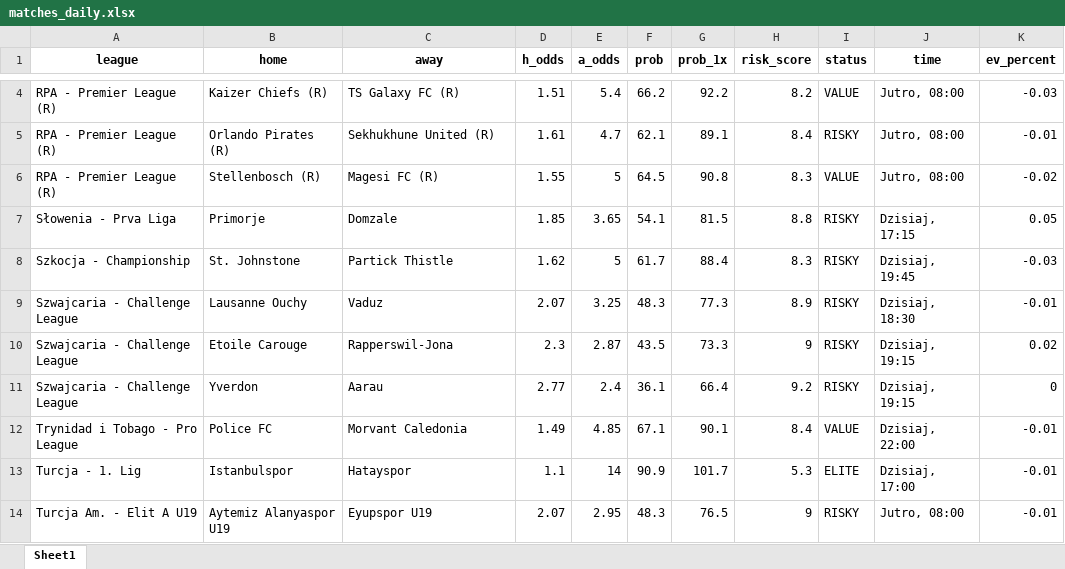
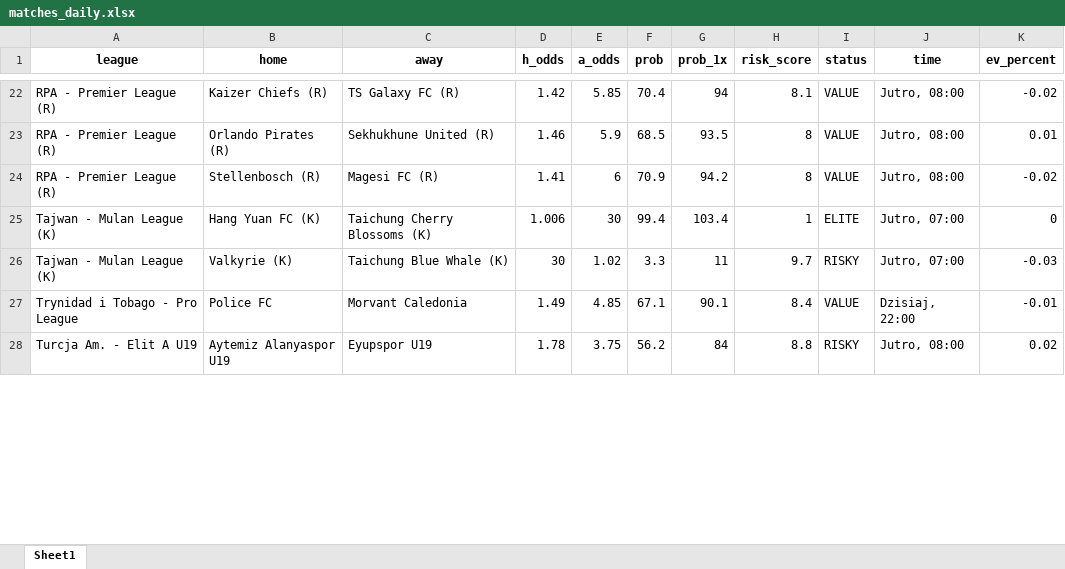
Before and after one commit to Byadiso/webscraper_advanced, an Excel workbook: matches_daily.xlsx, sheet Sheet1, drawn as a sheet; only a part is shown, gaps mark what is left out; values as stored, in another font and other column widths than the file's, no borders; removed rows and columns are numbered as before the commit, all else as after; the diff covers the shown part only; the diff names each change by its address in the sheet, - before the commit and + after, or states it on an @@ line.

```diff
--- a/matches_daily.xlsx (sheet Sheet1)
+++ b/matches_daily.xlsx (sheet Sheet1)
-D22 (h_odds): 1.51
+D22 (h_odds): 1.42
-E22 (a_odds): 5.4
+E22 (a_odds): 5.85
-F22 (prob): 66.2
+F22 (prob): 70.4
-G22 (prob_1x): 92.2
+G22 (prob_1x): 94
-H22 (risk_score): 8.2
+H22 (risk_score): 8.1
-K22 (ev_percent): -0.03
+K22 (ev_percent): -0.02
-D23 (h_odds): 1.61
+D23 (h_odds): 1.46
-E23 (a_odds): 4.7
+E23 (a_odds): 5.9
-F23 (prob): 62.1
+F23 (prob): 68.5
-G23 (prob_1x): 89.1
+G23 (prob_1x): 93.5
-H23 (risk_score): 8.4
+H23 (risk_score): 8
-I23 (status): RISKY
+I23 (status): VALUE
-K23 (ev_percent): -0.01
+K23 (ev_percent): 0.01
-D24 (h_odds): 1.55
+D24 (h_odds): 1.41
-E24 (a_odds): 5
+E24 (a_odds): 6
-F24 (prob): 64.5
+F24 (prob): 70.9
-G24 (prob_1x): 90.8
+G24 (prob_1x): 94.2
-H24 (risk_score): 8.3
+H24 (risk_score): 8
-row 7: Słowenia - Prva Liga | Primorje | Domzale | 1.85 | 3.65 | 54.1 | 81.5 | 8.8 | RISKY | Dzisiaj, 17:15 | 0.05
-row 8: Szkocja - Championship | St. Johnstone | Partick Thistle | 1.62 | 5 | 61.7 | 88.4 | 8.3 | RISKY | Dzisiaj, 19:45 | -0.03
-row 9: Szwajcaria - Challenge League | Lausanne Ouchy | Vaduz | 2.07 | 3.25 | 48.3 | 77.3 | 8.9 | RISKY | Dzisiaj, 18:30 | -0.01
-row 10: Szwajcaria - Challenge League | Etoile Carouge | Rapperswil-Jona | 2.3 | 2.87 | 43.5 | 73.3 | 9 | RISKY | Dzisiaj, 19:15 | 0.02
-row 11: Szwajcaria - Challenge League | Yverdon | Aarau | 2.77 | 2.4 | 36.1 | 66.4 | 9.2 | RISKY | Dzisiaj, 19:15 | 0
+row 25: Tajwan - Mulan League (K) | Hang Yuan FC (K) | Taichung Cherry Blossoms (K) | 1.006 | 30 | 99.4 | 103.4 | 1 | ELITE | Jutro, 07:00 | 0
+row 26: Tajwan - Mulan League (K) | Valkyrie (K) | Taichung Blue Whale (K) | 30 | 1.02 | 3.3 | 11 | 9.7 | RISKY | Jutro, 07:00 | -0.03
-row 13: Turcja - 1. Lig | Istanbulspor | Hatayspor | 1.1 | 14 | 90.9 | 101.7 | 5.3 | ELITE | Dzisiaj, 17:00 | -0.01
-D28 (h_odds): 2.07
+D28 (h_odds): 1.78
-E28 (a_odds): 2.95
+E28 (a_odds): 3.75
-F28 (prob): 48.3
+F28 (prob): 56.2
-G28 (prob_1x): 76.5
+G28 (prob_1x): 84
-H28 (risk_score): 9
+H28 (risk_score): 8.8
-K28 (ev_percent): -0.01
+K28 (ev_percent): 0.02
```
Also changed, not shown: 20 added rows, 14 removed rows and 5 edited cells elsewhere in this sheet, 1 other file.
